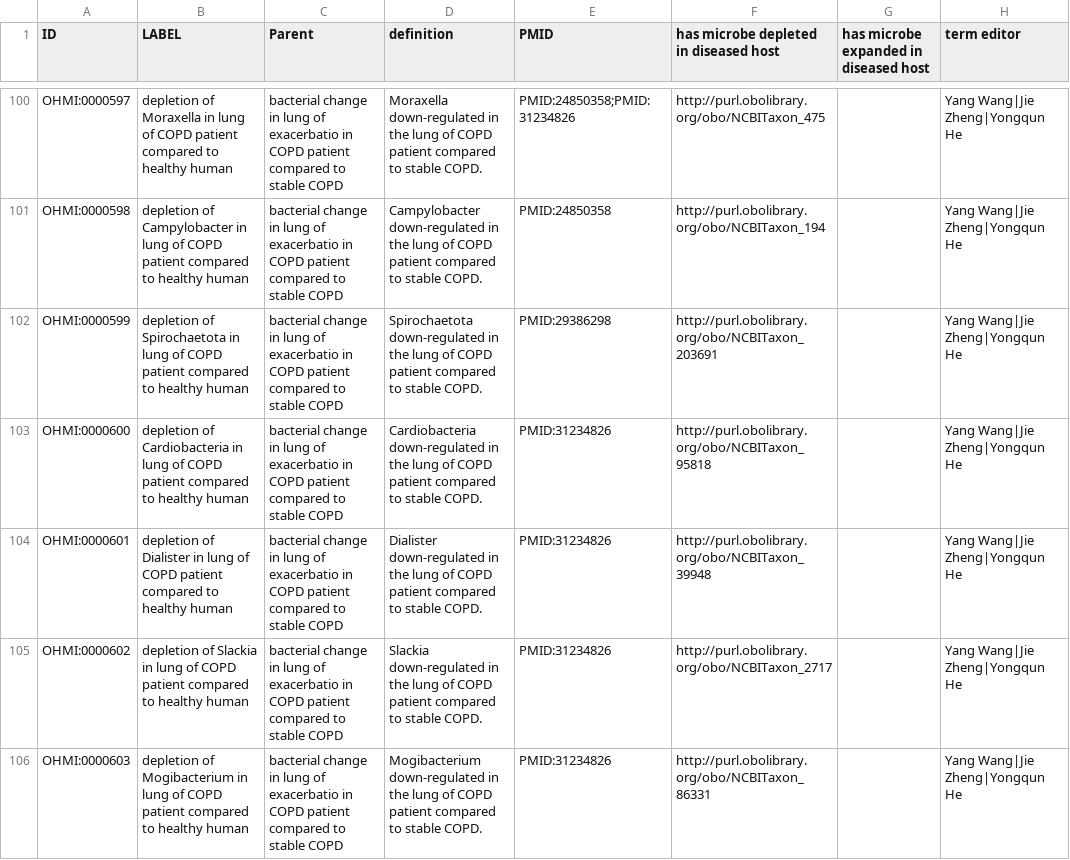
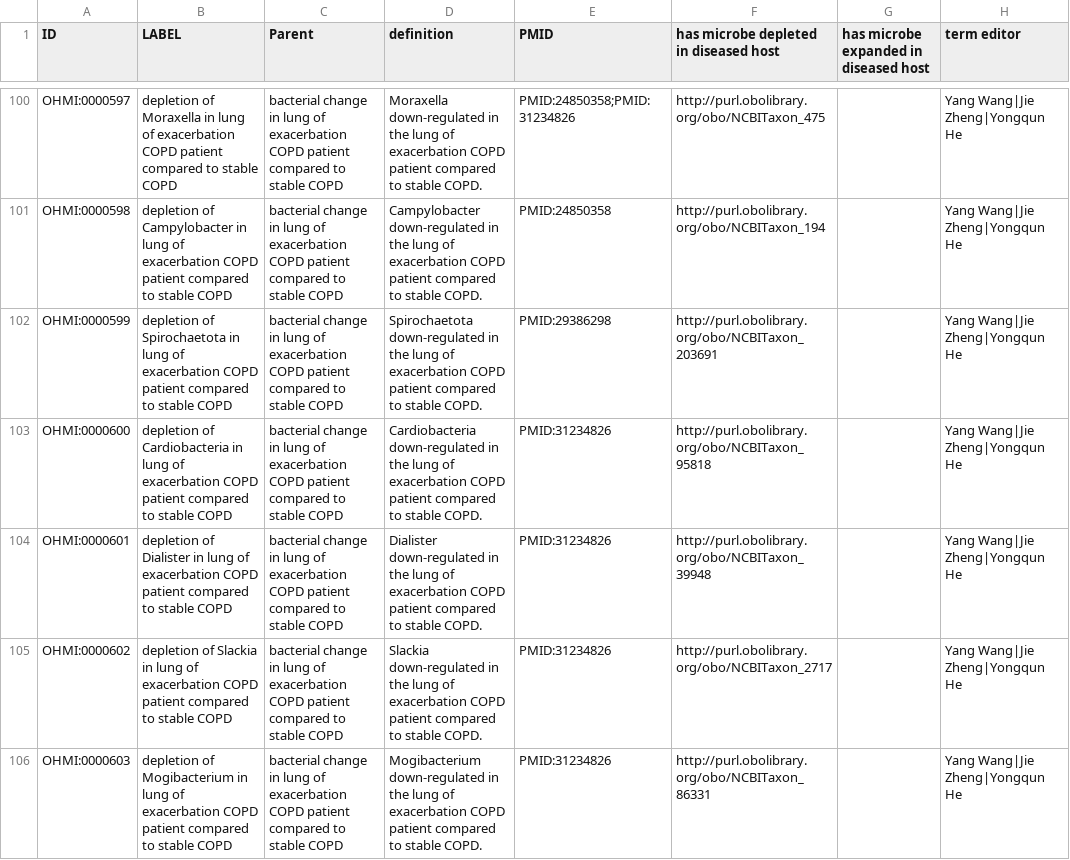
Before and after one commit to OHMI-ontology/OHMI, a CSV file: src/ontology/templates/interactions_COPD.csv, drawn as a sheet; only a part is shown, gaps mark what is left out; the diff covers the shown part only; the diff names each change by its address in the sheet, - before the commit and + after, or states it on an @@ line.

Commit message:
updated COPD related terms

```diff
--- a/src/ontology/templates/interactions_COPD.csv
+++ b/src/ontology/templates/interactions_COPD.csv
-B100 (LABEL): …lung of COPD patient compared to healthy human
+B100 (LABEL): …lung of exacerbation COPD patient compared to stable COPD
-C100:C106 (Parent): …lung of exacerbatio in COPD patient…
+C100:C106 (Parent): …lung of exacerbation COPD patient…
-D100 (definition): …lung of COPD patient…
+D100 (definition): …lung of exacerbation COPD patient…
-B101 (LABEL): …lung of COPD patient compared to healthy human
+B101 (LABEL): …lung of exacerbation COPD patient compared to stable COPD
-D101 (definition): …lung of COPD patient…
+D101 (definition): …lung of exacerbation COPD patient…
-B102 (LABEL): …lung of COPD patient compared to healthy human
+B102 (LABEL): …lung of exacerbation COPD patient compared to stable COPD
-D102 (definition): …lung of COPD patient…
+D102 (definition): …lung of exacerbation COPD patient…
-B103 (LABEL): …lung of COPD patient compared to healthy human
+B103 (LABEL): …lung of exacerbation COPD patient compared to stable COPD
-D103 (definition): …lung of COPD patient…
+D103 (definition): …lung of exacerbation COPD patient…
-B104 (LABEL): …lung of COPD patient compared to healthy human
+B104 (LABEL): …lung of exacerbation COPD patient compared to stable COPD
-D104 (definition): …lung of COPD patient…
+D104 (definition): …lung of exacerbation COPD patient…
-B105 (LABEL): …lung of COPD patient compared to healthy human
+B105 (LABEL): …lung of exacerbation COPD patient compared to stable COPD
-D105 (definition): …lung of COPD patient…
+D105 (definition): …lung of exacerbation COPD patient…
-B106 (LABEL): …lung of COPD patient compared to healthy human
+B106 (LABEL): …lung of exacerbation COPD patient compared to stable COPD
-D106 (definition): …lung of COPD patient…
+D106 (definition): …lung of exacerbation COPD patient…
```
Also changed, not shown: 66 edited cells elsewhere in this file, 3 other files.
